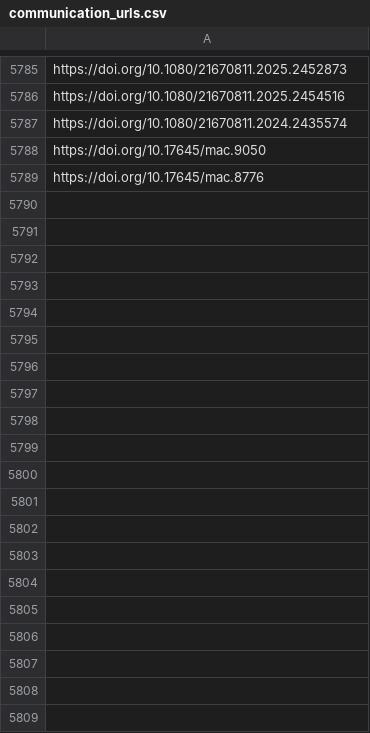
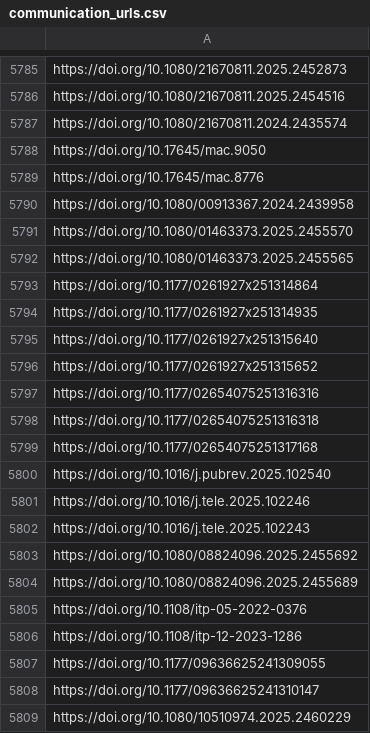
Before and after one commit to jacob-long/picnic, a CSV file: memory/communication_urls.csv, drawn as a sheet; only a part is shown, gaps mark what is left out; the diff covers the shown part only; the diff names each change by its address in the sheet, - before the commit and + after, or states it on an @@ line.

```diff
--- a/memory/communication_urls.csv
+++ b/memory/communication_urls.csv
+row 5790: https://doi.org/10.1080/00913367.2024.2439958
+row 5791: https://doi.org/10.1080/01463373.2025.2455570
+row 5792: https://doi.org/10.1080/01463373.2025.2455565
+row 5793: https://doi.org/10.1177/0261927x251314864
+row 5794: https://doi.org/10.1177/0261927x251314935
+row 5795: https://doi.org/10.1177/0261927x251315640
+row 5796: https://doi.org/10.1177/0261927x251315652
+row 5797: https://doi.org/10.1177/02654075251316316
+row 5798: https://doi.org/10.1177/02654075251316318
+row 5799: https://doi.org/10.1177/02654075251317168
+row 5800: https://doi.org/10.1016/j.pubrev.2025.102540
+row 5801: https://doi.org/10.1016/j.tele.2025.102246
+row 5802: https://doi.org/10.1016/j.tele.2025.102243
+row 5803: https://doi.org/10.1080/08824096.2025.2455692
+row 5804: https://doi.org/10.1080/08824096.2025.2455689
+row 5805: https://doi.org/10.1108/itp-05-2022-0376
+row 5806: https://doi.org/10.1108/itp-12-2023-1286
+row 5807: https://doi.org/10.1177/09636625241309055
+row 5808: https://doi.org/10.1177/09636625241310147
+row 5809: https://doi.org/10.1080/10510974.2025.2460229
```
Also changed, not shown: 56 added rows elsewhere in this file, memory/po_urls.csv, memory/politics_urls.csv, 11 other files.
